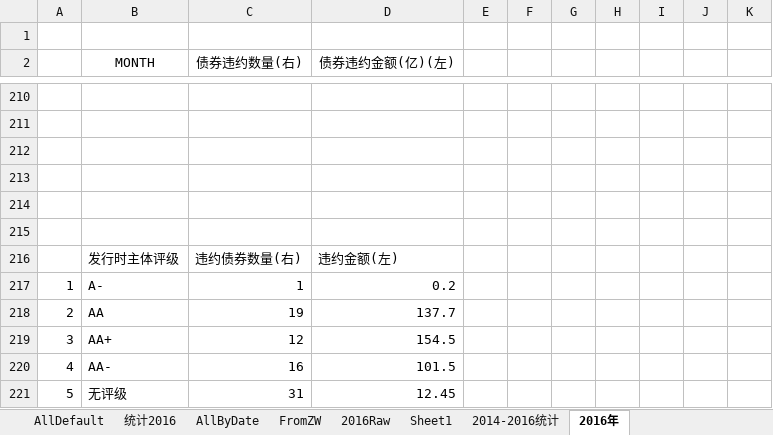
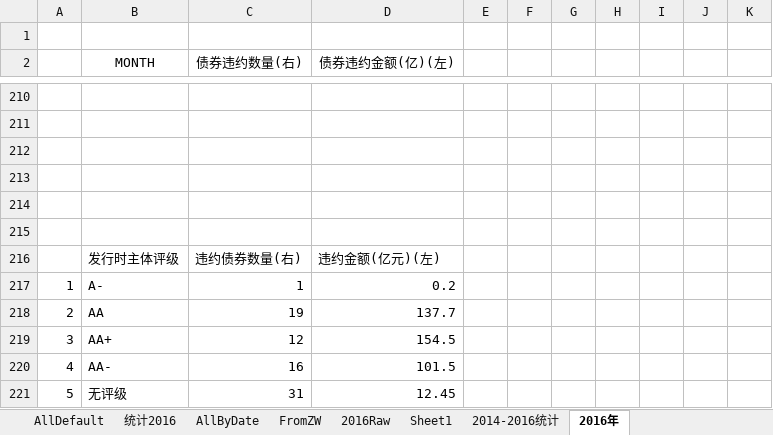
Before and after one commit to quicket/FinanceLecture, an Excel workbook: 违约债券报表.xlsx, sheet 2016年, drawn as a sheet; only a part is shown, gaps mark what is left out; values as stored, in another font and other column widths than the file's, no borders; charts and pictures not drawn; the diff names each change by its address in the sheet, - before the commit and + after, or states it on an @@ line.

```diff
--- a/违约债券报表.xlsx (sheet 2016年)
+++ b/违约债券报表.xlsx (sheet 2016年)
-D216 (债券违约金额(亿)(左)): 违约金额(左)
+D216 (债券违约金额(亿)(左)): 违约金额(亿元)(左)
```
Also changed, not shown: charts or pictures, 2 other files.
